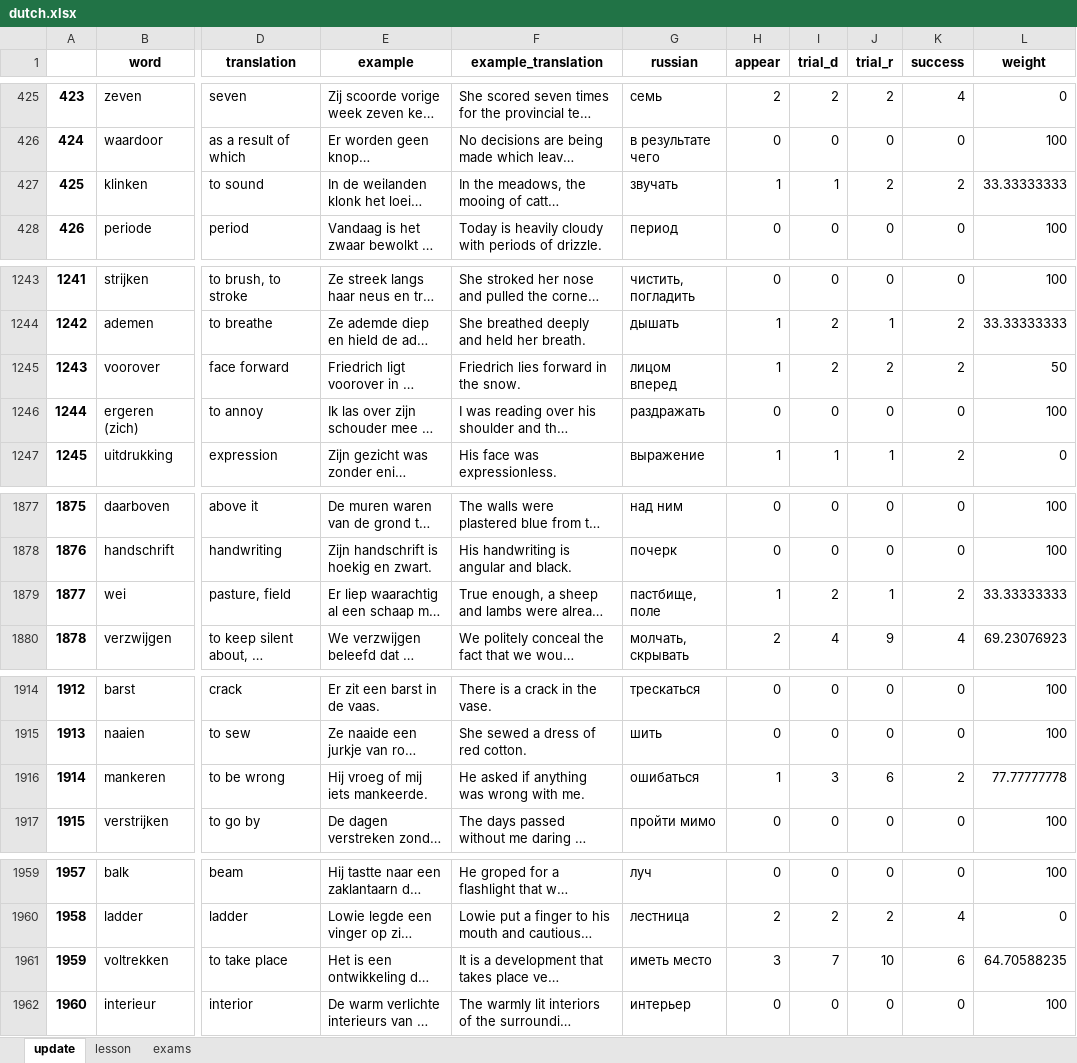
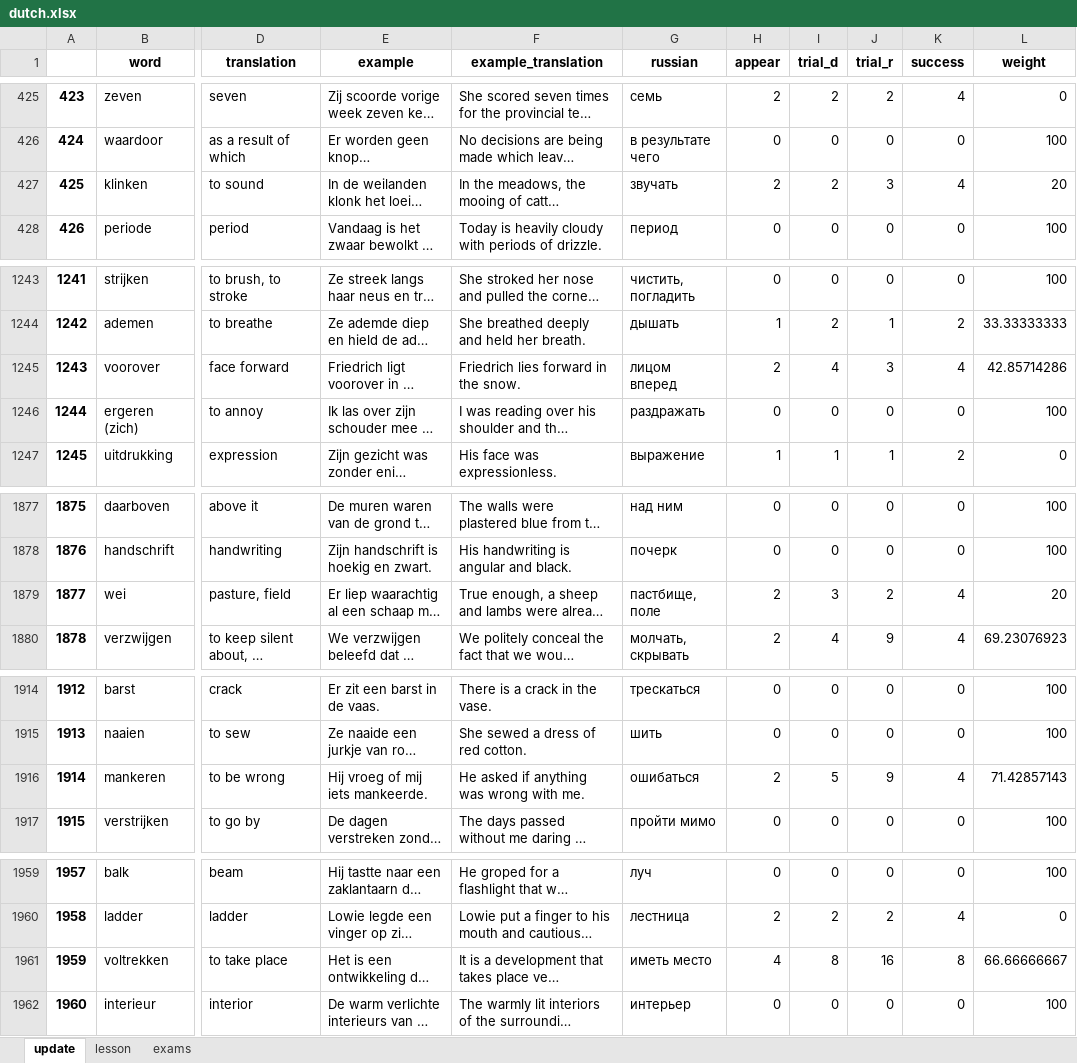
Before and after one commit to alexey198631/hobby_dutch_project, an Excel workbook: data_files/dutch.xlsx, sheet update, drawn as a sheet; only a part is shown, gaps mark what is left out; long unchanged cells end in …; values as stored, in another font and other column widths than the file's, no borders; the diff covers the shown part only; the diff names each change by its address in the sheet, - before the commit and + after, or states it on an @@ line.

```diff
--- a/data_files/dutch.xlsx (sheet update)
+++ b/data_files/dutch.xlsx (sheet update)
-H427 (appear): 1
+H427 (appear): 2
-I427 (trial_d): 1
+I427 (trial_d): 2
-J427 (trial_r): 2
+J427 (trial_r): 3
-K427 (success): 2
+K427 (success): 4
-L427 (weight): 33.33333333
+L427 (weight): 20
-H1245 (appear): 1
+H1245 (appear): 2
-I1245 (trial_d): 2
+I1245 (trial_d): 4
-J1245 (trial_r): 2
+J1245 (trial_r): 3
-K1245 (success): 2
+K1245 (success): 4
-L1245 (weight): 50
+L1245 (weight): 42.85714286
-H1879 (appear): 1
+H1879 (appear): 2
-I1879 (trial_d): 2
+I1879 (trial_d): 3
-J1879 (trial_r): 1
+J1879 (trial_r): 2
-K1879 (success): 2
+K1879 (success): 4
-L1879 (weight): 33.33333333
+L1879 (weight): 20
-H1916 (appear): 1
+H1916 (appear): 2
-I1916 (trial_d): 3
+I1916 (trial_d): 5
-J1916 (trial_r): 6
+J1916 (trial_r): 9
-K1916 (success): 2
+K1916 (success): 4
-L1916 (weight): 77.77777778
+L1916 (weight): 71.42857143
-H1961 (appear): 3
+H1961 (appear): 4
-I1961 (trial_d): 7
+I1961 (trial_d): 8
-J1961 (trial_r): 10
+J1961 (trial_r): 16
-K1961 (success): 6
+K1961 (success): 8
-L1961 (weight): 64.70588235
+L1961 (weight): 66.66666667
```
Also changed, not shown: 93 edited cells elsewhere in this sheet, sheet lesson, 4 other files.
